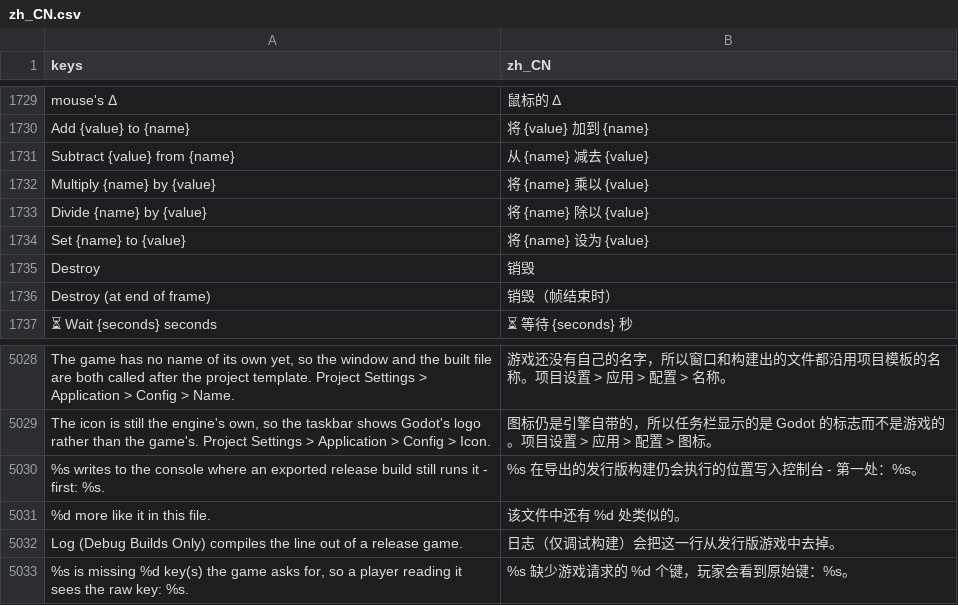
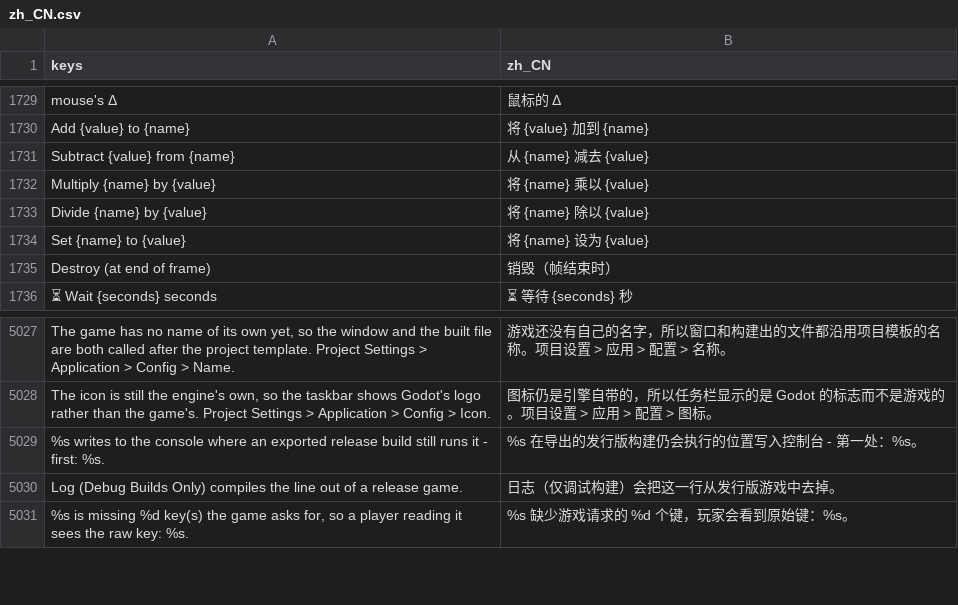
Before and after one commit to SalmanShhh/Godot-EventSheet-Visual-Scripting, a CSV file: addons/eventsheet/translations/zh_CN.csv, drawn as a sheet; only a part is shown, gaps mark what is left out; the diff names each change by its address in the sheet, - before the commit and + after, or states it on an @@ line.

Commit message:
fix(l10n): no translation key is listed twice
Drops the earlier of the two rows for Destroy and '%d more like it in this file.' in all nine CSVs (the later row is the one the loader kept) and adds a harvest-test gate for a key listed twice.

```diff
--- a/addons/eventsheet/translations/zh_CN.csv
+++ b/addons/eventsheet/translations/zh_CN.csv
-row 1735: Destroy | 销毁
-row 5031: %d more like it in this file. | 该文件中还有 %d 处类似的。
```
Also changed, not shown: addons/eventsheet/translations/TEMPLATE.csv, addons/eventsheet/translations/es.csv, 8 other files.
